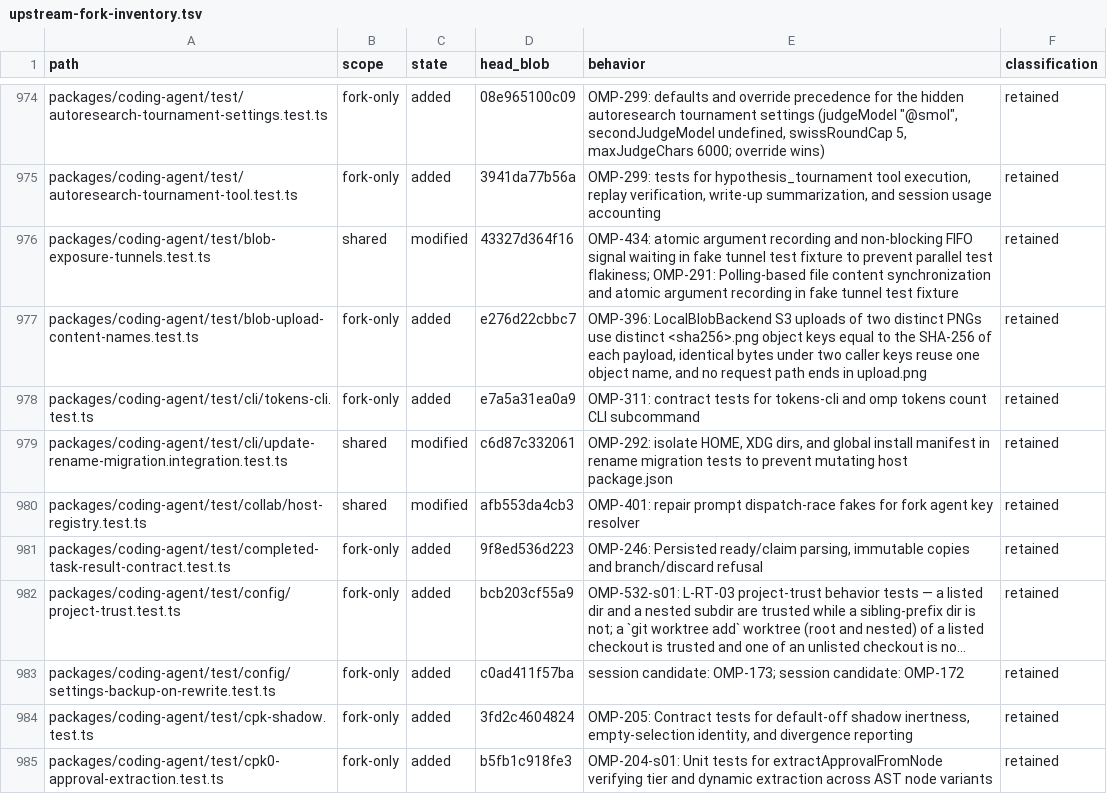
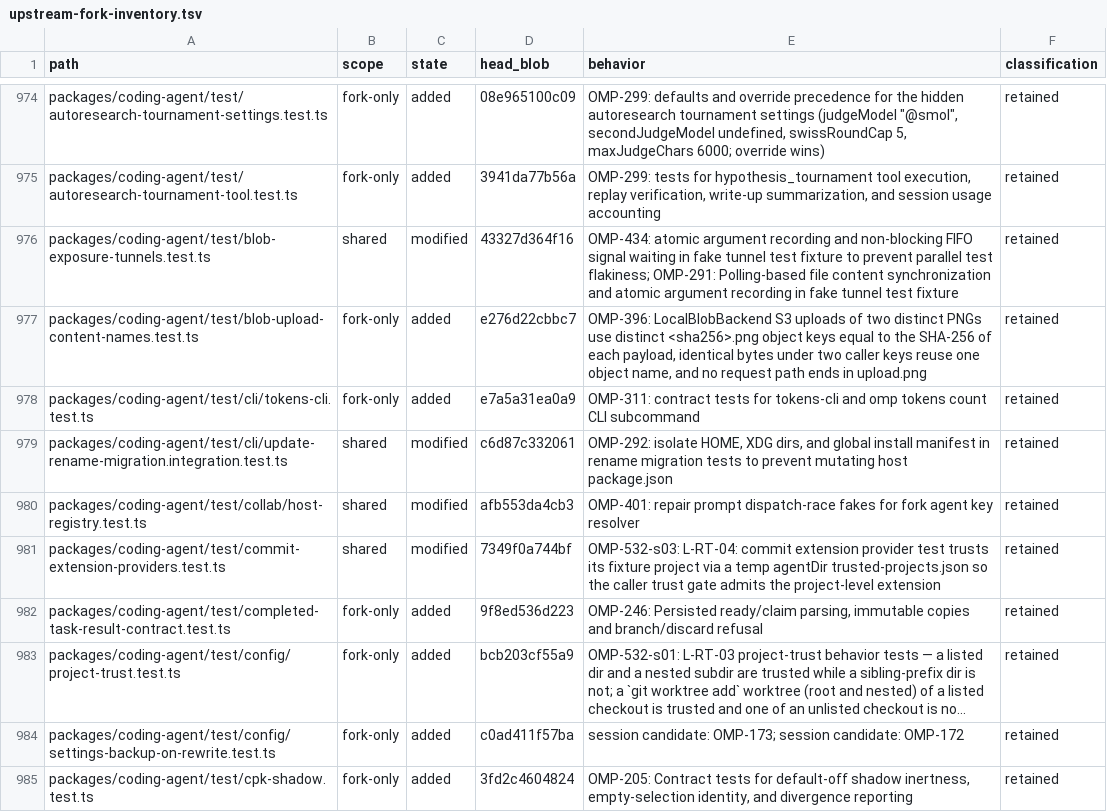
Before and after one commit to theturtlecsz/oh-my-pi, a TSV file: docs/upstream-fork-inventory.tsv, drawn as a sheet; only a part is shown, gaps mark what is left out; the shorter side is filled out with more unchanged rows; long unchanged cells end in …; the diff names each change by its address in the sheet, - before the commit and + after, or states it on an @@ line.

Commit message:
OMP-532-s03-s02: trust commit fixture project in agent dir for L-RT-04

```diff
--- a/docs/upstream-fork-inventory.tsv
+++ b/docs/upstream-fork-inventory.tsv
+row 981: packages/coding-agent/test/commit-extension-providers.test.ts | shared | modified | 7349f0a744bf | OMP-532-s03: L-RT-04: commit extension provider test trusts its fixture project via a temp agentDir trusted-projects.json so the caller trust gate admits the project-level extension | retained
```
Also changed, not shown: 1 other file.
